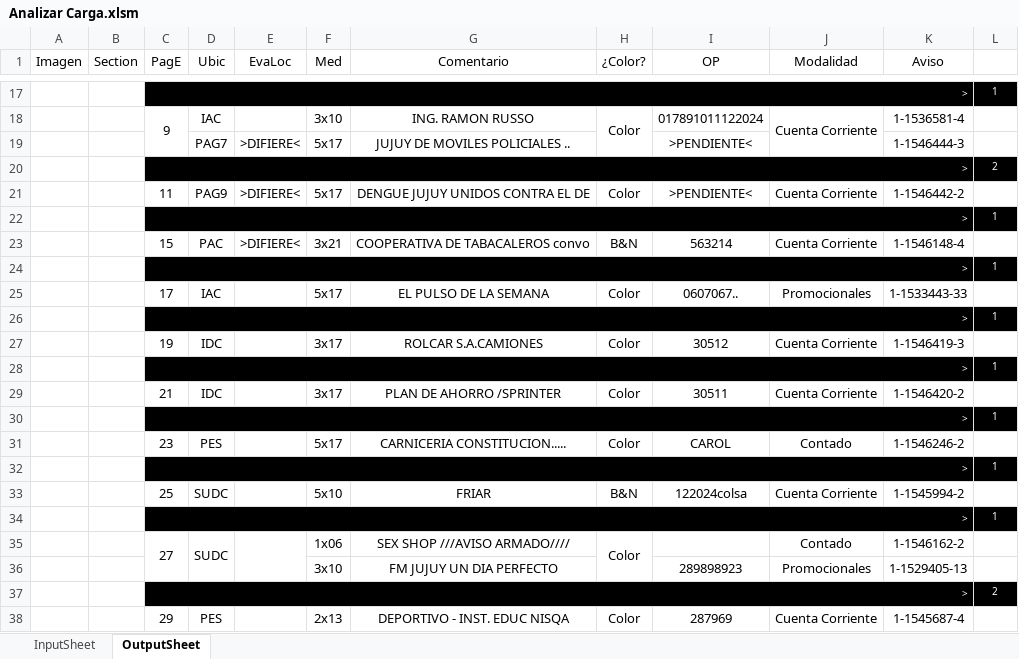
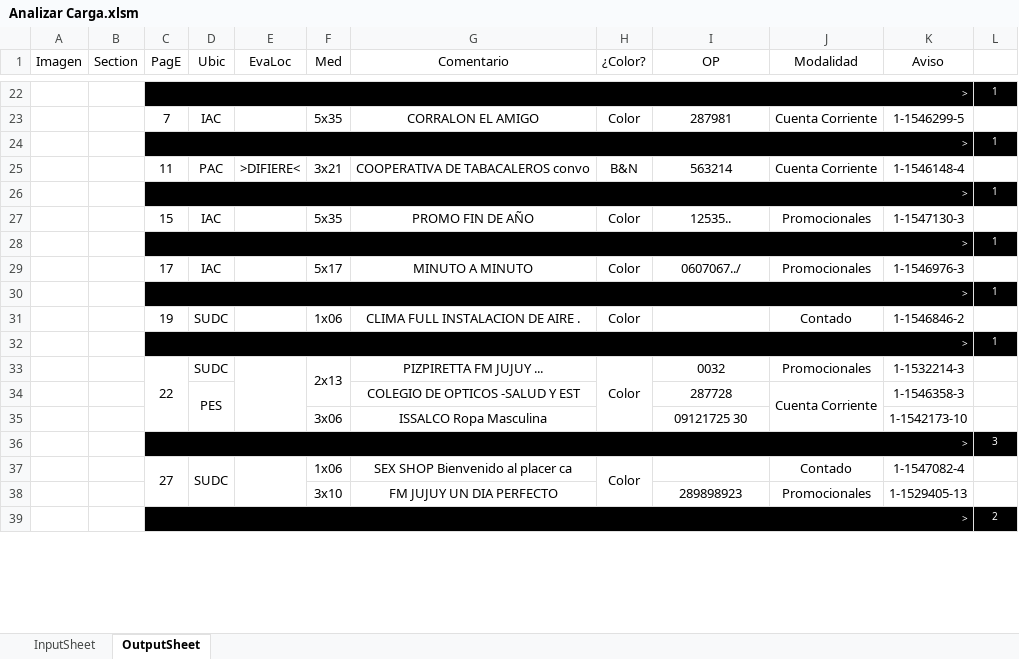
Before and after one commit to zherar7ordoya/xMSO-Excel, an Excel workbook: Analizar Carga.xlsm, sheet OutputSheet, drawn as a sheet; only a part is shown, gaps mark what is left out; values as stored, in another font and other column widths than the file's, no borders; conditional formats not drawn; removed rows and columns are numbered as before the commit, all else as after; the diff covers the shown part only; the diff names each change by its address in the sheet, - before the commit and + after, or states it on an @@ line.

```diff
--- a/Analizar Carga.xlsm (sheet OutputSheet)
+++ b/Analizar Carga.xlsm (sheet OutputSheet)
-C23 (PagE): 9
+C23 (PagE): 7
-C18:C19 merged
-F23 (Med): 3x10
+F23 (Med): 5x35
-G23 (Comentario): ING. RAMON RUSSO
+G23 (Comentario): CORRALON EL AMIGO
-H18:H19 merged
-I23 (OP): 017891011122024
+I23 (OP): 287981
-J18:J19 merged
-K23 (Aviso): 1-1536581-4
+K23 (Aviso): 1-1546299-5
-row 19:  |  |  | PAG7 | >DIFIERE< | 5x17 | JUJUY DE MOVILES POLICIALES .. |  | >PENDIENTE< |  | 1-1546444-3 | 1
-row 20:  |  | > |  |  |  |  |  |  |  |  | 2
-row 21:  |  | 11 | PAG9 | >DIFIERE< | 5x17 | DENGUE JUJUY UNIDOS CONTRA EL DE | Color | >PENDIENTE< | Cuenta Corriente | 1-1546442-2 | 1
-C25 (PagE): 15
+C25 (PagE): 11
-C27 (PagE): 17
+C27 (PagE): 15
-F27 (Med): 5x17
+F27 (Med): 5x35
-G27 (Comentario): EL PULSO DE LA SEMANA
+G27 (Comentario): PROMO FIN DE AÑO
-I27 (OP): 0607067..
+I27 (OP): 12535..
-K27 (Aviso): 1-1533443-33
+K27 (Aviso): 1-1547130-3
-row 27:  |  | 19 | IDC |  | 3x17 | ROLCAR S.A.CAMIONES | Color | 30512 | Cuenta Corriente | 1-1546419-3 | 1
+row 29:  |  | 17 | IAC |  | 5x17 | MINUTO A MINUTO | Color | 0607067../ | Promocionales | 1-1546976-3 | 1
-row 29:  |  | 21 | IDC |  | 3x17 | PLAN DE AHORRO /SPRINTER | Color | 30511 | Cuenta Corriente | 1-1546420-2 | 1
+row 31:  |  | 19 | SUDC |  | 1x06 | CLIMA FULL INSTALACION DE AIRE . | Color |  | Contado | 1-1546846-2 | 1
-row 31:  |  | 23 | PES |  | 5x17 | CARNICERIA CONSTITUCION..... | Color | CAROL | Contado | 1-1546246-2 | 1
@@ row 32 moved to row 49: > @@
-row 33:  |  | 25 | SUDC |  | 5x10 | FRIAR | B&N | 122024colsa | Cuenta Corriente | 1-1545994-2 | 1
-row 34:  |  | > |  |  |  |  |  |  |  |  | 1
+row 33:  |  | 22 | SUDC |  | 2x13 | PIZPIRETTA FM JUJUY ... | Color | 0032 | Promocionales | 1-1532214-3 | 1
+row 34:  |  |  | PES |  |  | COLEGIO DE OPTICOS -SALUD Y EST |  | 287728 | Cuenta Corriente | 1-1546358-3 | 1
+row 35:  |  |  |  |  | 3x06 | ISSALCO Ropa Masculina |  | 09121725 30 |  | 1-1542173-10 | 1
+row 36:  |  | > |  |  |  |  |  |  |  |  | 3
-G37 (Comentario): SEX SHOP ///AVISO ARMADO////
+G37 (Comentario): SEX SHOP Bienvenido al placer ca
-K37 (Aviso): 1-1546162-2
+K37 (Aviso): 1-1547082-4
-row 38:  |  | 29 | PES |  | 2x13 | DEPORTIVO - INST. EDUC NISQA | Color | 287969 | Cuenta Corriente | 1-1545687-4 | 1
```
Also changed, not shown: 16 added rows, 10 removed rows, 17 edited cells and merged cells elsewhere in this sheet, hidden cells.
